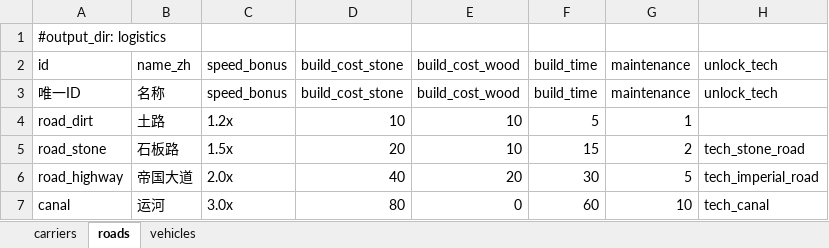
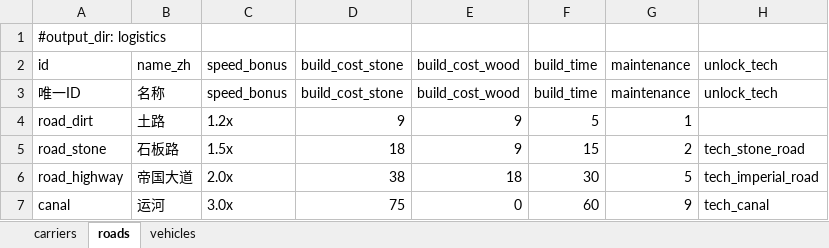
Before and after one commit to fanboran/stickworld, an Excel workbook: stick-world/config/excel/运输数据.xlsx, sheet roads, drawn as a sheet; values as stored, in another font and other column widths than the file's, no borders; the diff names each change by its address in the sheet, - before the commit and + after, or states it on an @@ line.

```diff
--- a/stick-world/config/excel/运输数据.xlsx (sheet roads)
+++ b/stick-world/config/excel/运输数据.xlsx (sheet roads)
-D4 (build_cost_stone): 10
+D4 (build_cost_stone): 9
-E4:E5 (build_cost_wood): 10
+E4:E5 (build_cost_wood): 9
-D5 (build_cost_stone): 20
+D5 (build_cost_stone): 18
-D6 (build_cost_stone): 40
+D6 (build_cost_stone): 38
-E6 (build_cost_wood): 20
+E6 (build_cost_wood): 18
-D7 (build_cost_stone): 80
+D7 (build_cost_stone): 75
-G7 (maintenance): 10
+G7 (maintenance): 9
```
Also changed, not shown: sheet vehicles, stick-world/config/excel/制造.xlsx, stick-world/config/excel/平衡变量.xlsx, 25 other files.
